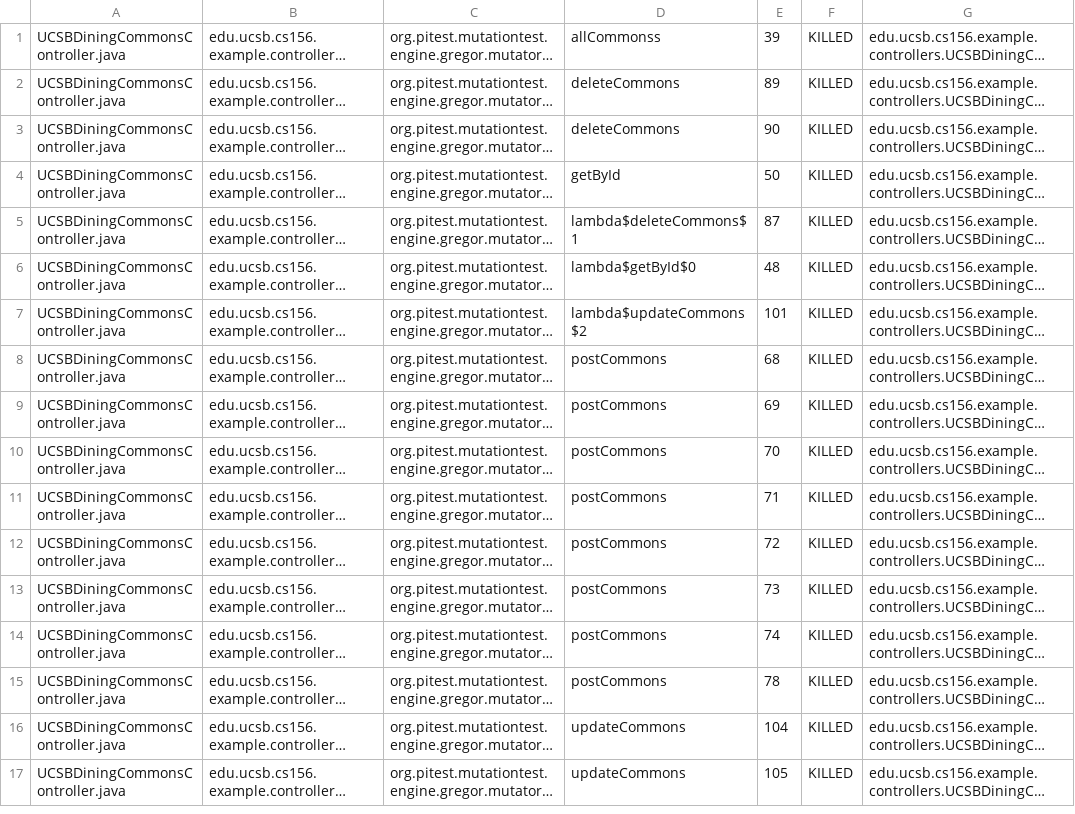
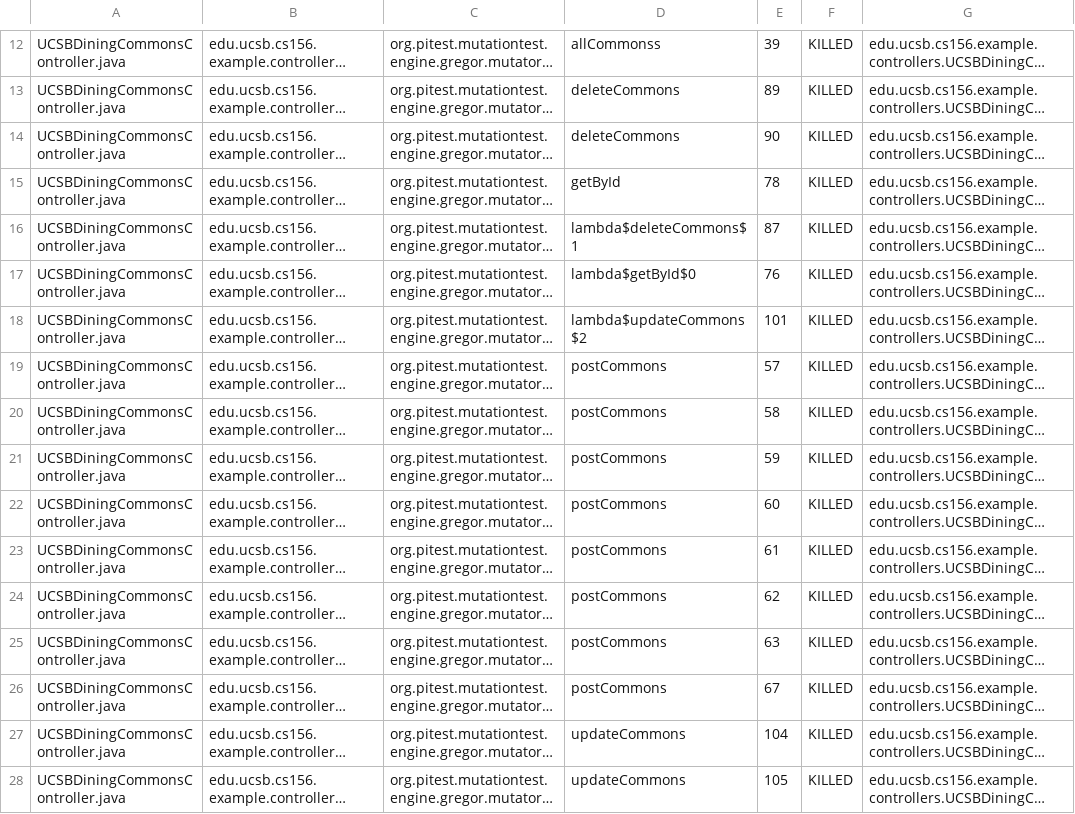
Before and after one commit to ucsb-cs156-f23/STARTER-team02, a CSV file: pitest/mutations.csv, drawn as a sheet; only a part is shown, gaps mark what is left out; long unchanged cells end in …; addresses are those after the commit; the diff covers the shown part only; the diff names each change by its address in the sheet, - before the commit and + after, or states it on an @@ line.

```diff
--- a/pitest/mutations.csv
+++ b/pitest/mutations.csv
-E15: 50
+E15: 78
-E17: 48
+E17: 76
-E19: 68
+E19: 57
-E20: 69
+E20: 58
-E21: 70
+E21: 59
-E22: 71
+E22: 60
-E23: 72
+E23: 61
-E24: 73
+E24: 62
-E25: 74
+E25: 63
-E26: 78
+E26: 67
```
Also changed, not shown: 1 added row, 1 removed row, 10 moved rows and 6 edited cells elsewhere in this file, 11 other files.
